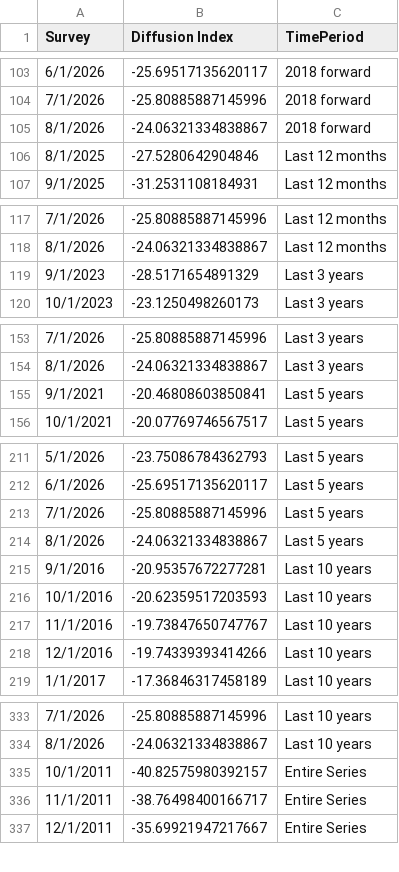
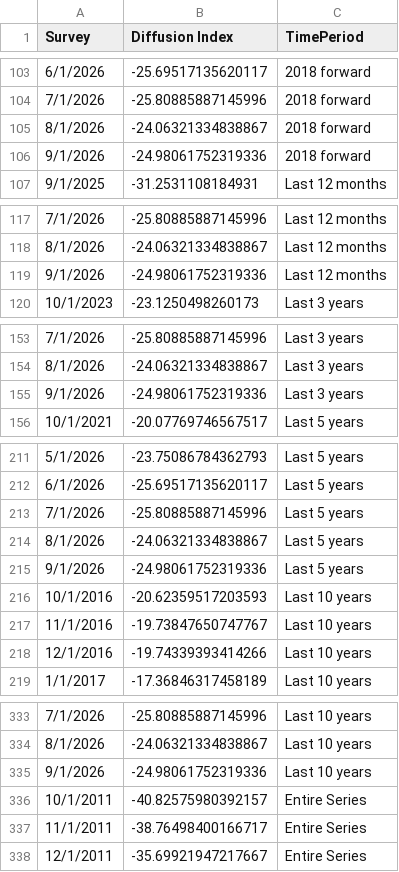
Before and after one commit to tcm07/ATL-ESRC, a CSV file: A Current Profit Margin.csv, drawn as a sheet; only a part is shown, gaps mark what is left out; the diff covers the shown part only.

```diff
--- a/A Current Profit Margin.csv
+++ b/A Current Profit Margin.csv
@@ -105,3 +105,3 @@
 8/1/2026,-24.06321334838867,2018 forward
-8/1/2025,-27.5280642904846,Last 12 months
+9/1/2026,-24.98061752319336,2018 forward
 9/1/2025,-31.2531108184931,Last 12 months
@@ -118,3 +118,3 @@
 8/1/2026,-24.06321334838867,Last 12 months
-9/1/2023,-28.5171654891329,Last 3 years
+9/1/2026,-24.98061752319336,Last 12 months
 10/1/2023,-23.1250498260173,Last 3 years
@@ -154,3 +154,3 @@
 8/1/2026,-24.06321334838867,Last 3 years
-9/1/2021,-20.46808603850841,Last 5 years
+9/1/2026,-24.98061752319336,Last 3 years
 10/1/2021,-20.07769746567517,Last 5 years
@@ -214,3 +214,3 @@
 8/1/2026,-24.06321334838867,Last 5 years
-9/1/2016,-20.95357672277281,Last 10 years
+9/1/2026,-24.98061752319336,Last 5 years
 10/1/2016,-20.62359517203593,Last 10 years
@@ -334,2 +334,3 @@
 8/1/2026,-24.06321334838867,Last 10 years
+9/1/2026,-24.98061752319336,Last 10 years
 10/1/2011,-40.82575980392157,Entire Series
```
Also changed, not shown: 1 added row elsewhere in this file, A Current Sales Levels.csv, B Current Profit Margin.csv, 3 other files.
